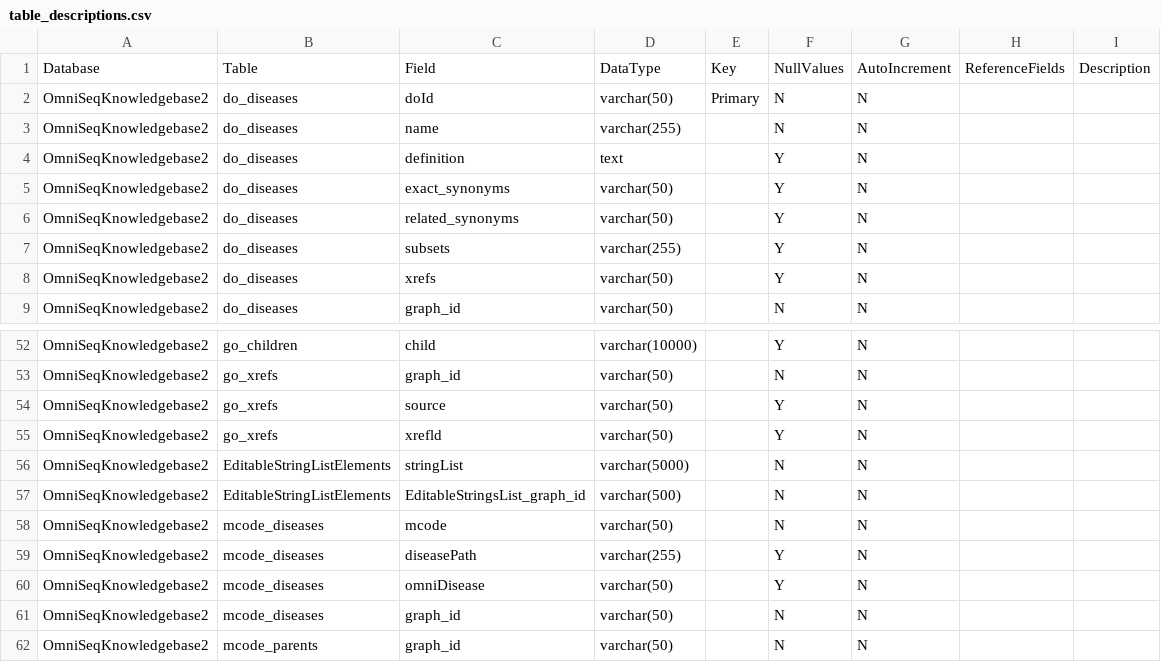
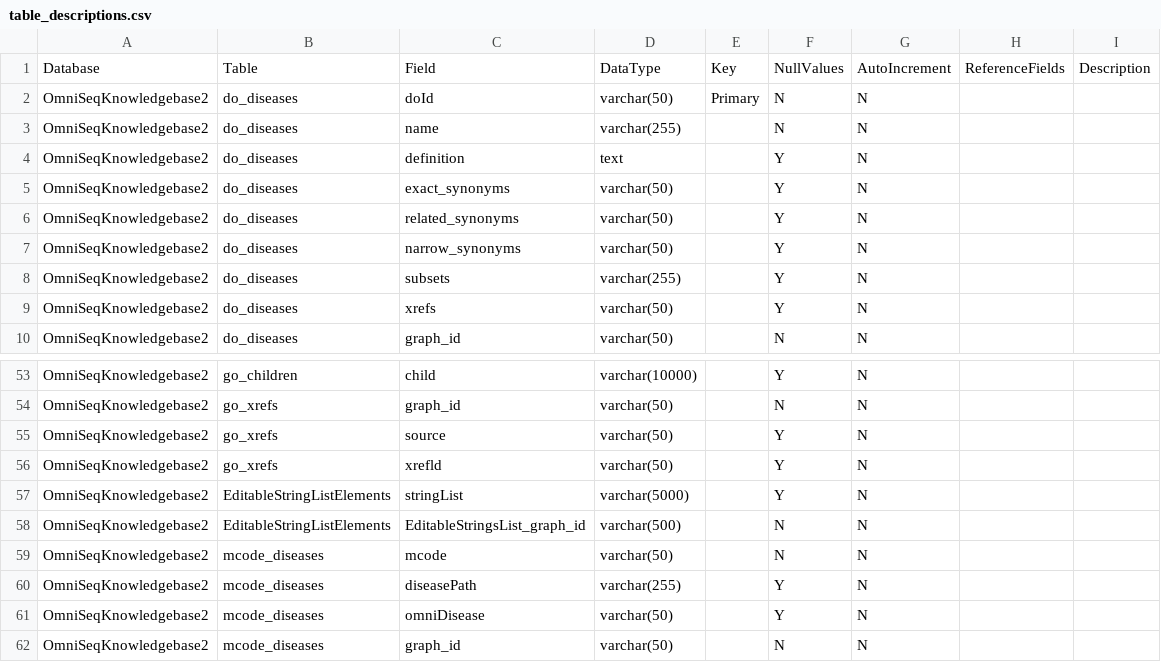
Before and after one commit to manuel-j-glynias/writeDiseases, a CSV file: config/table_descriptions.csv, drawn as a sheet; only a part is shown, gaps mark what is left out; the shorter side is filled out with more unchanged rows.

```diff
--- a/config/table_descriptions.csv
+++ b/config/table_descriptions.csv
@@ -6,2 +6,3 @@ OmniSeqKnowledgebase2,do_diseases,exact_synonyms,varchar(50),,Y,N,,
 OmniSeqKnowledgebase2,do_diseases,related_synonyms,varchar(50),,Y,N,,
+OmniSeqKnowledgebase2,do_diseases,narrow_synonyms,varchar(50),,Y,N,,
 OmniSeqKnowledgebase2,do_diseases,subsets,varchar(255),,Y,N,,
@@ -55,3 +56,3 @@ OmniSeqKnowledgebase2,go_xrefs,source,varchar(50),,Y,N,,
 OmniSeqKnowledgebase2,go_xrefs,xrefld,varchar(50),,Y,N,,
-OmniSeqKnowledgebase2,EditableStringListElements,stringList,varchar(5000),,N,N,,
+OmniSeqKnowledgebase2,EditableStringListElements,stringList,varchar(5000),,Y,N,,
 OmniSeqKnowledgebase2,EditableStringListElements,EditableStringsList_graph_id,varchar(500),,N,N,,
```
Also changed, not shown: 6 other files.
